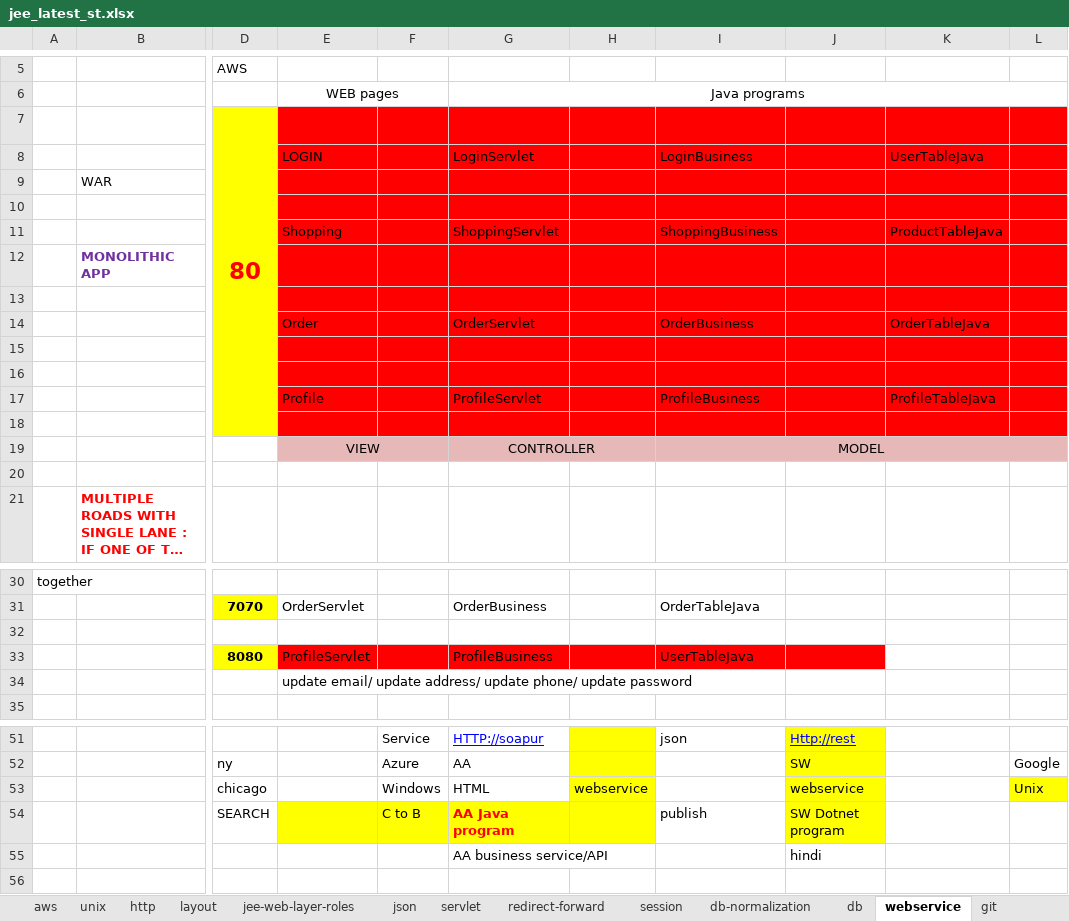
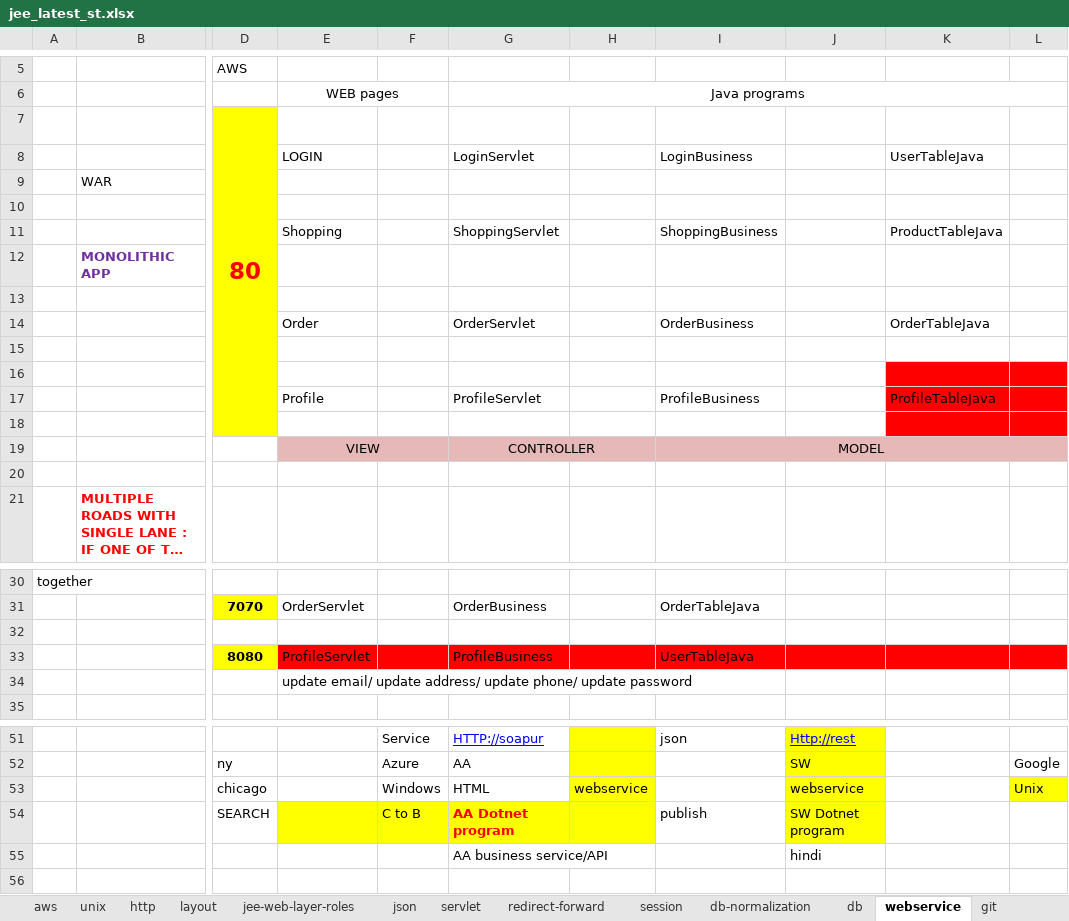
Before and after one commit to thinkcodegravity/nov24jee, an Excel workbook: jee_latest_st.xlsx, sheet webservice, drawn as a sheet; only a part is shown, gaps mark what is left out; long unchanged cells end in …; values as stored, in another font and other column widths than the file's, no borders; the diff names each change by its address in the sheet, - before the commit and + after, or states it on an @@ line.

```diff
--- a/jee_latest_st.xlsx (sheet webservice)
+++ b/jee_latest_st.xlsx (sheet webservice)
-E7:L15 fill: #FF0000
+E7:L15 fill: none
-E16:J18 fill: #FF0000
+E16:J18 fill: none
-K33:L33 fill: none
+K33:L33 fill: #FF0000
-G54: AA Java program
+G54: AA Dotnet program
```
Also changed, not shown: 1 other file.
